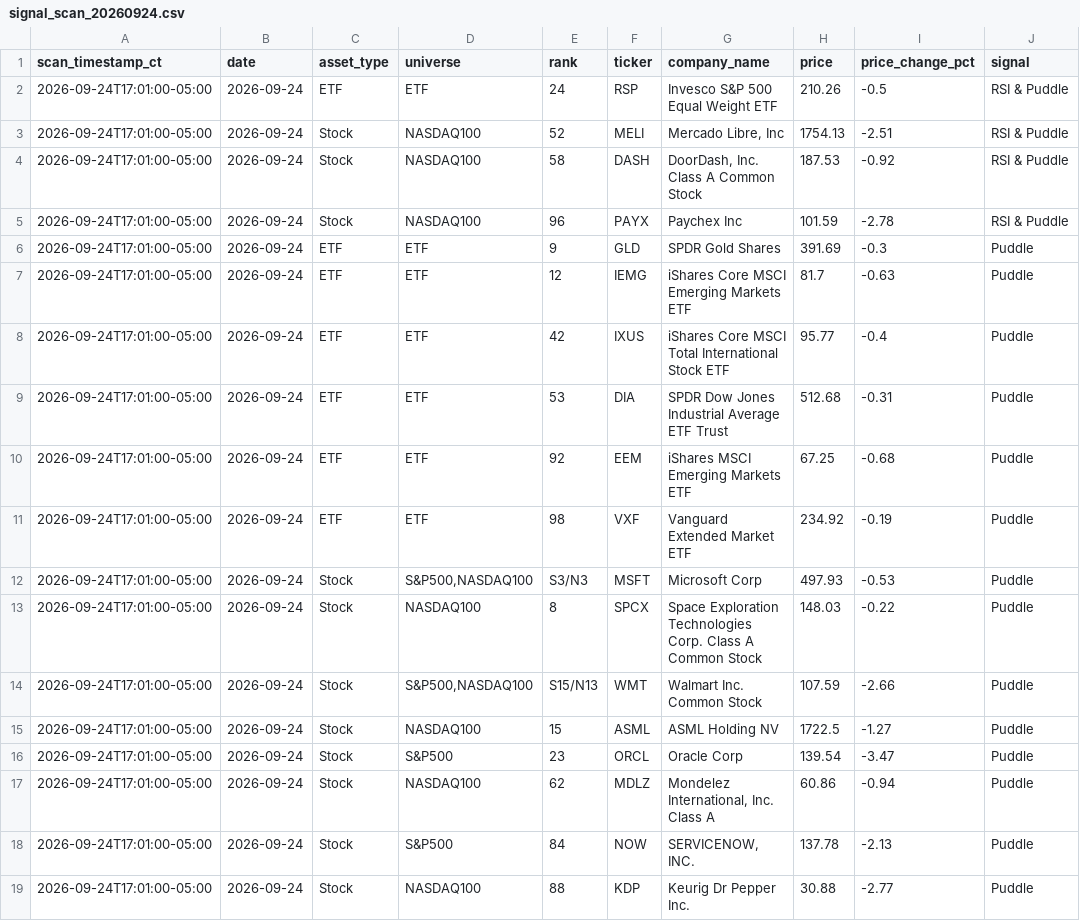
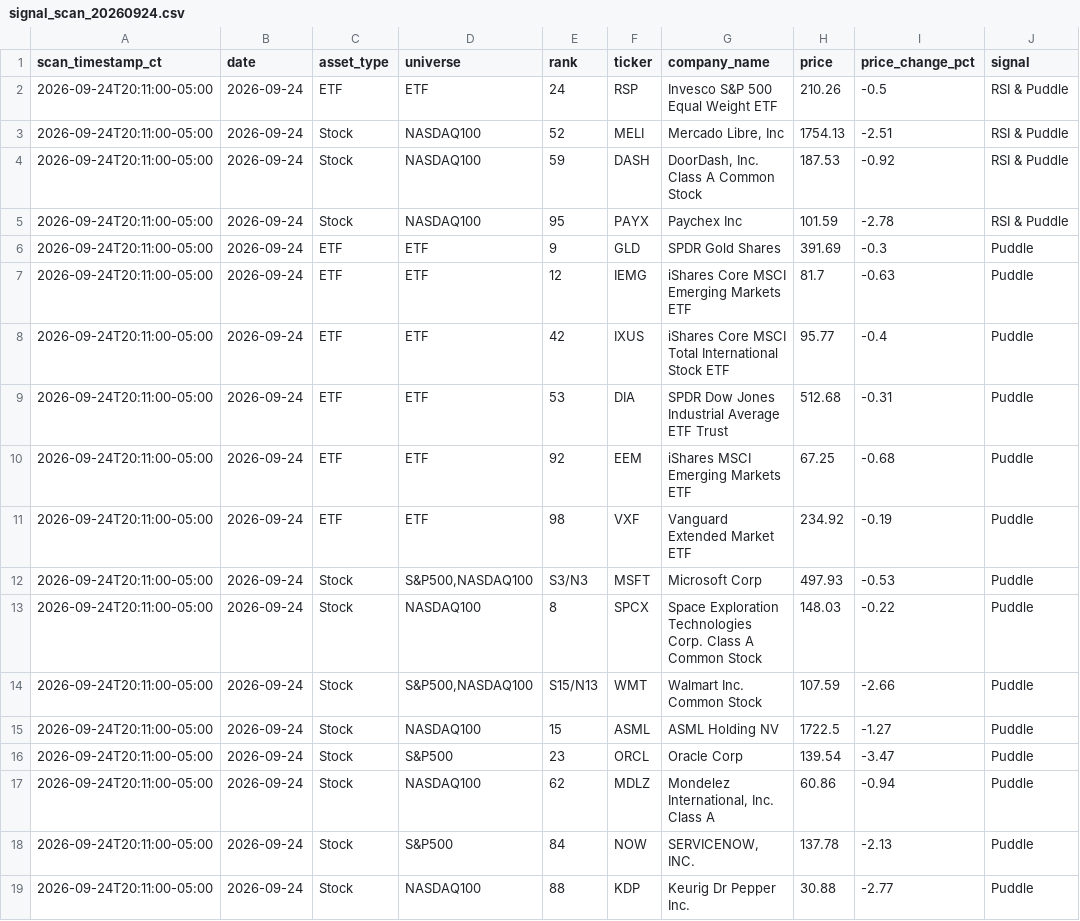
Before and after one commit to jangjb1204-sys/puddle-signal-dashboard, a CSV file: signal_scans/signal_scan_20260924.csv, drawn as a sheet; only a part is shown; the diff names each change by its address in the sheet, - before the commit and + after, or states it on an @@ line.

```diff
--- a/signal_scans/signal_scan_20260924.csv
+++ b/signal_scans/signal_scan_20260924.csv
-A2:A19 (scan_timestamp_ct): 2026-09-24T17:01:00-05:00
+A2:A19 (scan_timestamp_ct): 2026-09-24T20:11:00-05:00
-E4 (rank): 58
+E4 (rank): 59
-E5 (rank): 96
+E5 (rank): 95
```
Also changed, not shown: 1 other file.
